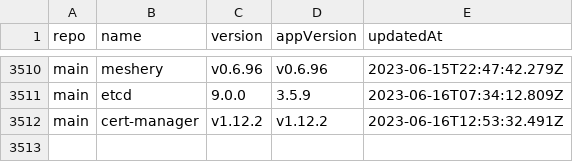
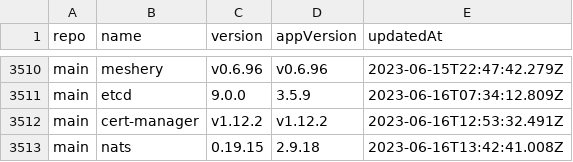
Before and after one commit to wenerme/charts, a CSV file: CHANGELOG.csv, drawn as a sheet; only a part is shown, gaps mark what is left out; the diff names each change by its address in the sheet, - before the commit and + after, or states it on an @@ line.

```diff
--- a/CHANGELOG.csv
+++ b/CHANGELOG.csv
+row 3513: main | nats | 0.19.15 | 2.9.18 | 2023-06-16T13:42:41.008Z
```
Also changed, not shown: 2 other files.
